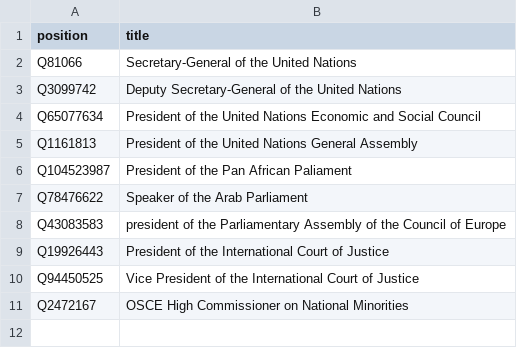
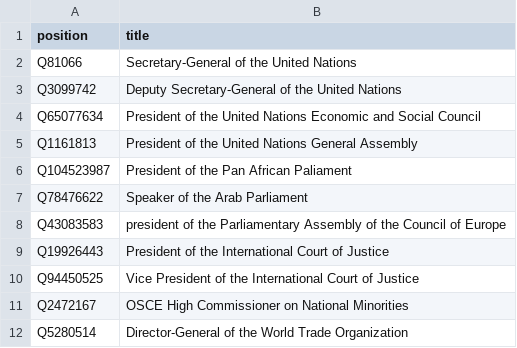
Before and after one commit to every-politician-scrapers/world, a CSV file: wikidata/wanted-positions.csv, drawn as a sheet; the diff names each change by its address in the sheet, - before the commit and + after, or states it on an @@ line.

Commit message:
add Director-General of the World Trade Organization

```diff
--- a/wikidata/wanted-positions.csv
+++ b/wikidata/wanted-positions.csv
+row 12: Q5280514 | Director-General of the World Trade Organization
```
